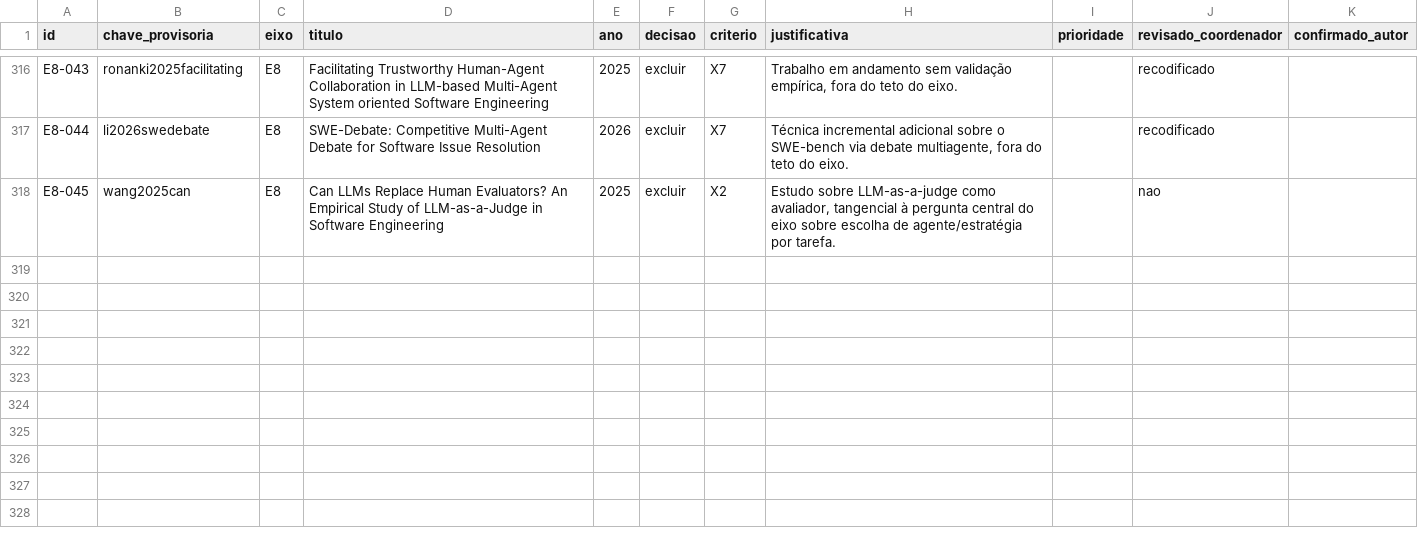
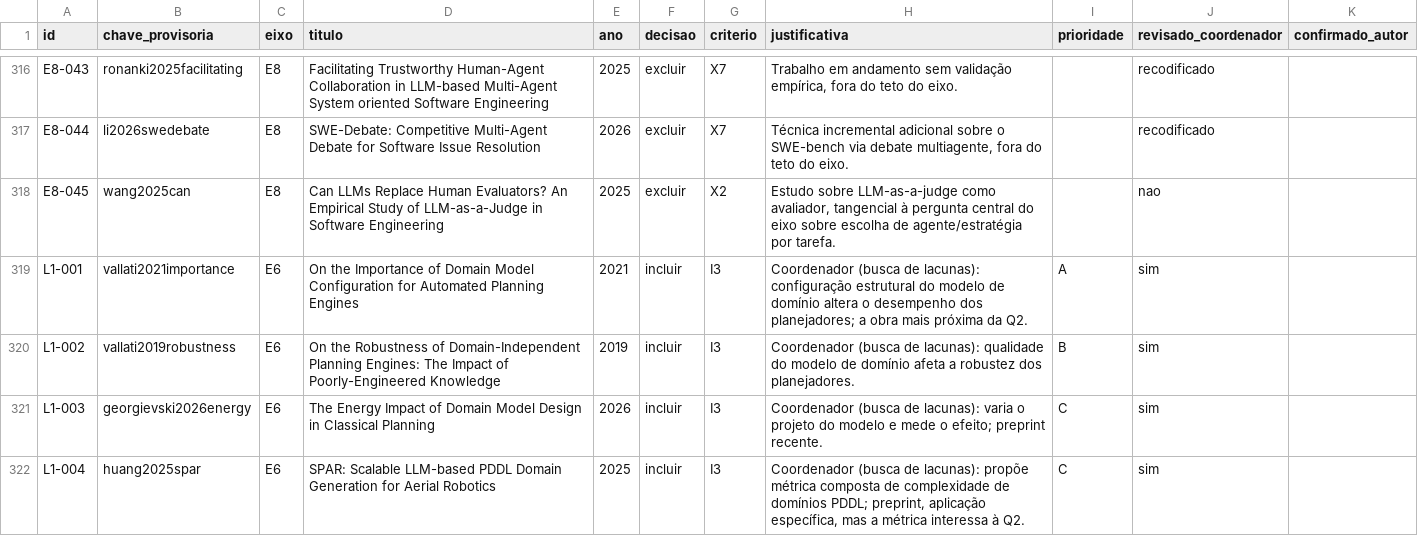
Before and after one commit to mhaddad/mestrado-dominios-planejamento, a CSV file: literatura/protocolo/triagem.csv, drawn as a sheet; only a part is shown, gaps mark what is left out; the diff names each change by its address in the sheet, - before the commit and + after, or states it on an @@ line.

```diff
--- a/literatura/protocolo/triagem.csv
+++ b/literatura/protocolo/triagem.csv
+row 319: L1-001 | vallati2021importance | E6 | On the Importance of Domain Model Configuration for Automated Planning Engines | 2021 | incluir | I3 | Coordenador (busca de lacunas): configuração estrutural do modelo de domínio altera o desempenho dos planejadores; a obra mais próxima da Q2. | A | sim
+row 320: L1-002 | vallati2019robustness | E6 | On the Robustness of Domain-Independent Planning Engines: The Impact of Poorly-Engineered Knowledge | 2019 | incluir | I3 | Coordenador (busca de lacunas): qualidade do modelo de domínio afeta a robustez dos planejadores. | B | sim
+row 321: L1-003 | georgievski2026energy | E6 | The Energy Impact of Domain Model Design in Classical Planning | 2026 | incluir | I3 | Coordenador (busca de lacunas): varia o projeto do modelo e mede o efeito; preprint recente. | C | sim
+row 322: L1-004 | huang2025spar | E6 | SPAR: Scalable LLM-based PDDL Domain Generation for Aerial Robotics | 2025 | incluir | I3 | Coordenador (busca de lacunas): propõe métrica composta de complexidade de domínios PDDL; preprint, aplicação específica, mas a métrica interessa à Q2. | C | sim
```
Also changed, not shown: 14 other files.
